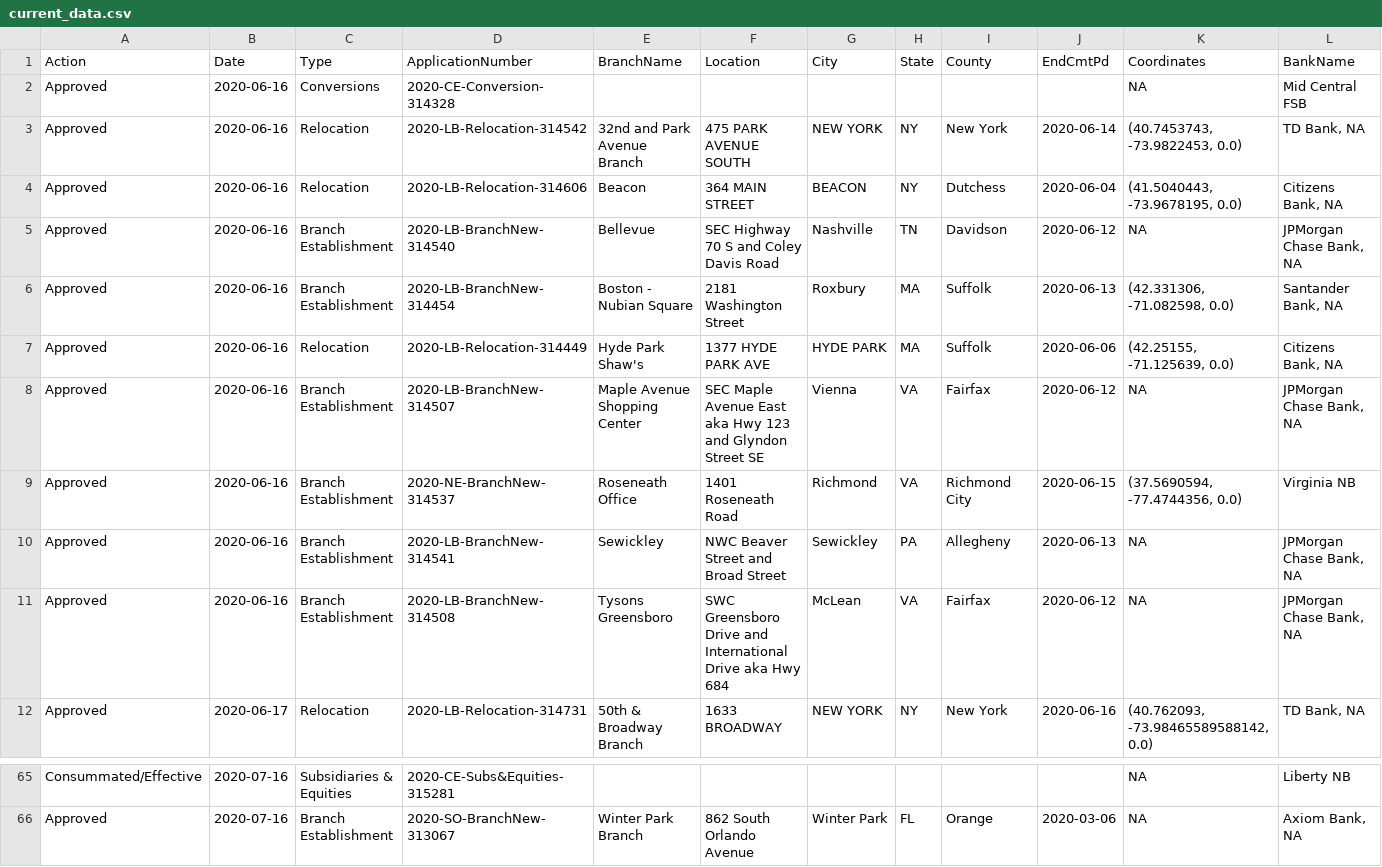
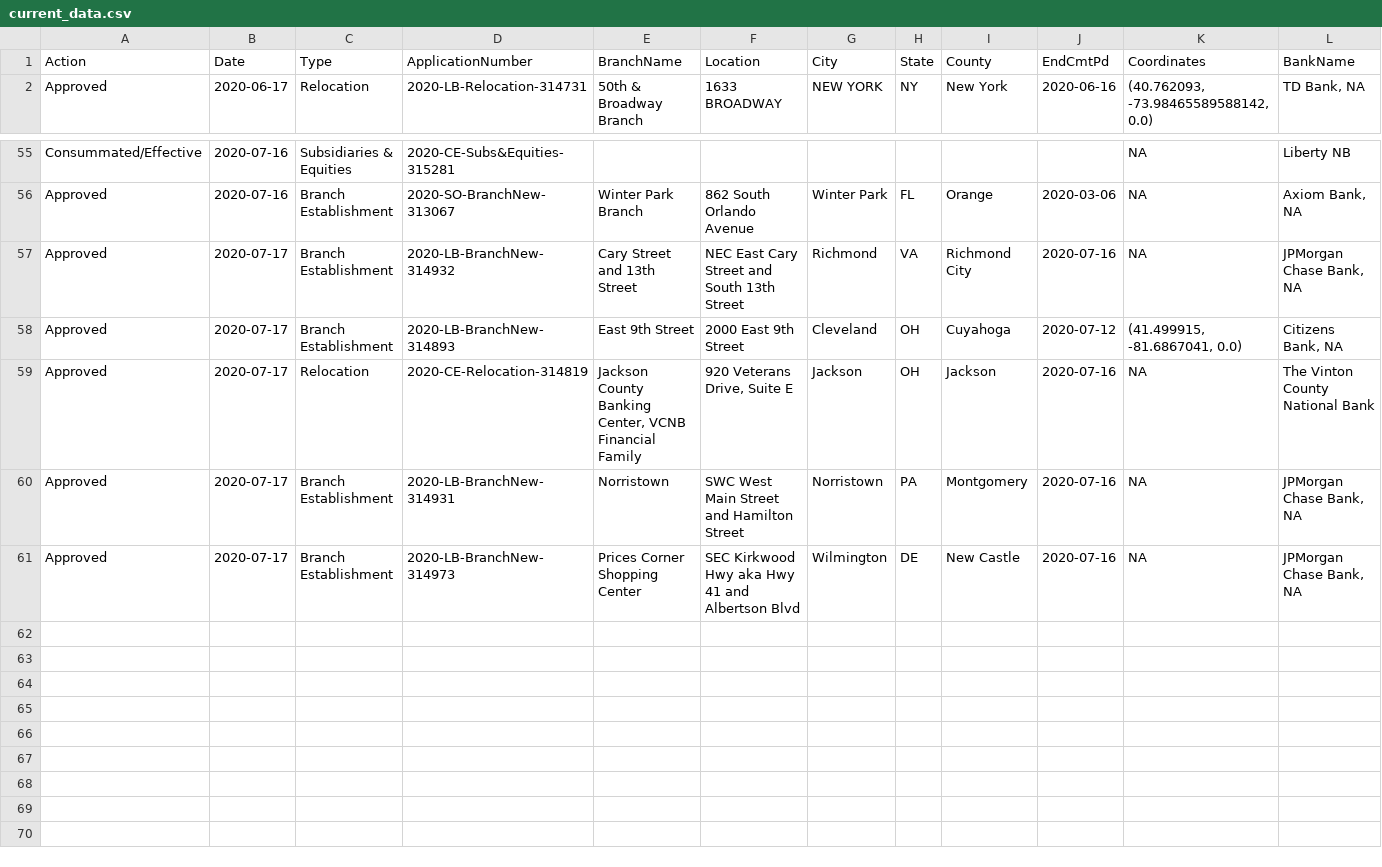
Before and after one commit to mthomas-ketchbrook/occ_filings, a CSV file: current_data.csv, drawn as a sheet; only a part is shown, gaps mark what is left out.

Commit message:
Update for new data on 2020-07-20

```diff
--- a/current_data.csv
+++ b/current_data.csv
@@ -1,12 +1,2 @@
 Action,Date,Type,ApplicationNumber,BranchName,Location,City,State,County,EndCmtPd,Coordinates,BankName
-Approved,2020-06-16,Conversions,2020-CE-Conversion-314328, , , , , , ,NA,Mid Central FSB
-Approved,2020-06-16,Relocation,2020-LB-Relocation-314542,32nd and Park Avenue Branch,475 PARK AVENUE SOUTH,NEW YORK,NY,New York,2020-06-14,"(40.7453743, -73.9822453, 0.0)","TD Bank, NA"
-Approved,2020-06-16,Relocation,2020-LB-Relocation-314606,Beacon,364 MAIN STREET,BEACON,NY,Dutchess,2020-06-04,"(41.5040443, -73.9678195, 0.0)","Citizens Bank, NA"
-Approved,2020-06-16,Branch Establishment,2020-LB-BranchNew-314540,Bellevue,SEC Highway 70 S and Coley Davis Road,Nashville,TN,Davidson,2020-06-12,NA,"JPMorgan Chase Bank, NA"
-Approved,2020-06-16,Branch Establishment,2020-LB-BranchNew-314454,Boston - Nubian Square,2181 Washington Street,Roxbury,MA,Suffolk,2020-06-13,"(42.331306, -71.082598, 0.0)","Santander Bank, NA"
-Approved,2020-06-16,Relocation,2020-LB-Relocation-314449,Hyde Park Shaw's,1377 HYDE PARK AVE,HYDE PARK,MA,Suffolk,2020-06-06,"(42.25155, -71.125639, 0.0)","Citizens Bank, NA"
-Approved,2020-06-16,Branch Establishment,2020-LB-BranchNew-314507,Maple Avenue Shopping Center,SEC Maple Avenue East aka Hwy 123 and Glyndon Street SE,Vienna,VA,Fairfax,2020-06-12,NA,"JPMorgan Chase Bank, NA"
-Approved,2020-06-16,Branch Establishment,2020-NE-BranchNew-314537,Roseneath Office,1401 Roseneath Road,Richmond,VA,Richmond City,2020-06-15,"(37.5690594, -77.4744356, 0.0)",Virginia NB
-Approved,2020-06-16,Branch Establishment,2020-LB-BranchNew-314541,Sewickley,NWC Beaver Street and Broad Street,Sewickley,PA,Allegheny,2020-06-13,NA,"JPMorgan Chase Bank, NA"
-Approved,2020-06-16,Branch Establishment,2020-LB-BranchNew-314508,Tysons Greensboro,SWC Greensboro Drive and International Drive aka Hwy 684,McLean,VA,Fairfax,2020-06-12,NA,"JPMorgan Chase Bank, NA"
 Approved,2020-06-17,Relocation,2020-LB-Relocation-314731,50th & Broadway Branch,1633 BROADWAY,NEW YORK,NY,New York,2020-06-16,"(40.762093, -73.98465589588142, 0.0)","TD Bank, NA"
@@ -66 +56,6 @@ Consummated/Effective,2020-07-16,Subsidiaries & Equities,2020-CE-Subs&Equities-3
 Approved,2020-07-16,Branch Establishment,2020-SO-BranchNew-313067,Winter Park Branch,862 South Orlando Avenue,Winter Park,FL,Orange,2020-03-06,NA,"Axiom Bank, NA"
+Approved,2020-07-17,Branch Establishment,2020-LB-BranchNew-314932,Cary Street and 13th Street,NEC East Cary Street and South 13th Street,Richmond,VA,Richmond City,2020-07-16,NA,"JPMorgan Chase Bank, NA"
+Approved,2020-07-17,Branch Establishment,2020-LB-BranchNew-314893,East 9th Street,2000 East 9th Street,Cleveland,OH,Cuyahoga,2020-07-12,"(41.499915, -81.6867041, 0.0)","Citizens Bank, NA"
+Approved,2020-07-17,Relocation,2020-CE-Relocation-314819,"Jackson County Banking Center, VCNB Financial Family","920 Veterans Drive, Suite E",Jackson,OH,Jackson,2020-07-16,NA,The Vinton County National Bank
+Approved,2020-07-17,Branch Establishment,2020-LB-BranchNew-314931,Norristown,SWC West Main Street and Hamilton Street,Norristown,PA,Montgomery,2020-07-16,NA,"JPMorgan Chase Bank, NA"
+Approved,2020-07-17,Branch Establishment,2020-LB-BranchNew-314973,Prices Corner Shopping Center,SEC Kirkwood Hwy aka Hwy 41 and Albertson Blvd,Wilmington,DE,New Castle,2020-07-16,NA,"JPMorgan Chase Bank, NA"
```
Also changed, not shown: 1 other file.
